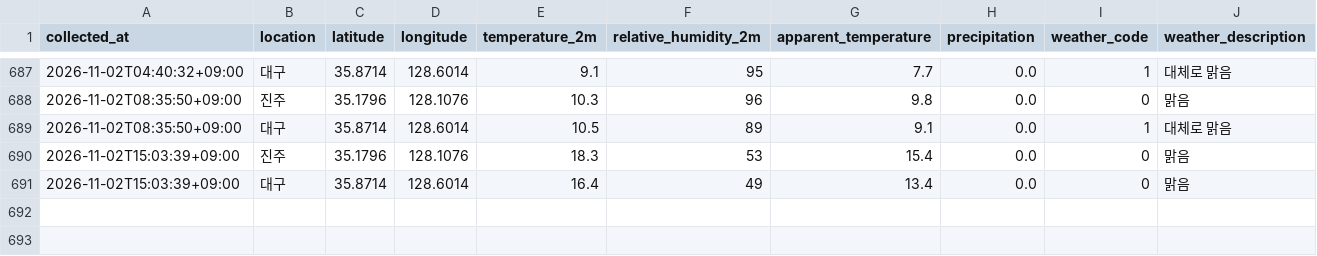
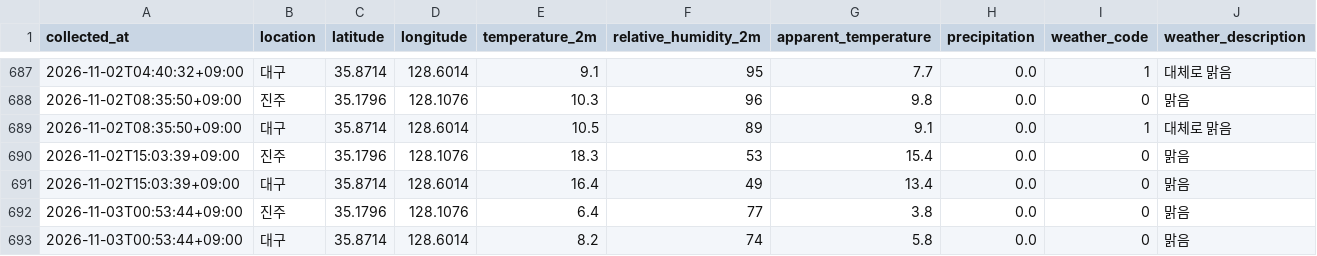
Before and after one commit to bonggoo0705-cyber/jinju_daegu, a CSV file: data/weather.csv, drawn as a sheet; only a part is shown, gaps mark what is left out.

```diff
--- a/data/weather.csv
+++ b/data/weather.csv
@@ -691 +691,3 @@
 2026-11-02T15:03:39+09:00,대구,35.8714,128.6014,16.4,49,13.4,0.0,0,맑음
+2026-11-03T00:53:44+09:00,진주,35.1796,128.1076,6.4,77,3.8,0.0,0,맑음
+2026-11-03T00:53:44+09:00,대구,35.8714,128.6014,8.2,74,5.8,0.0,0,맑음
```
